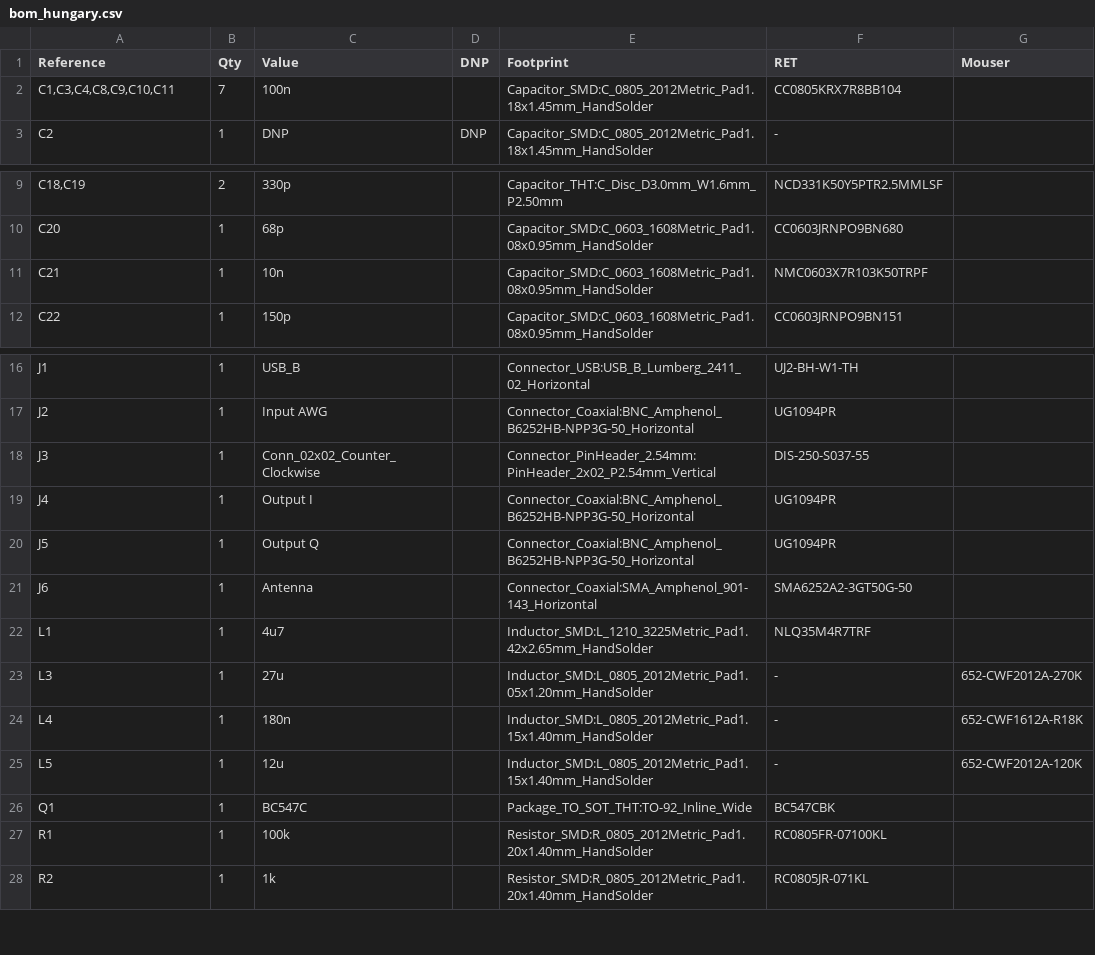
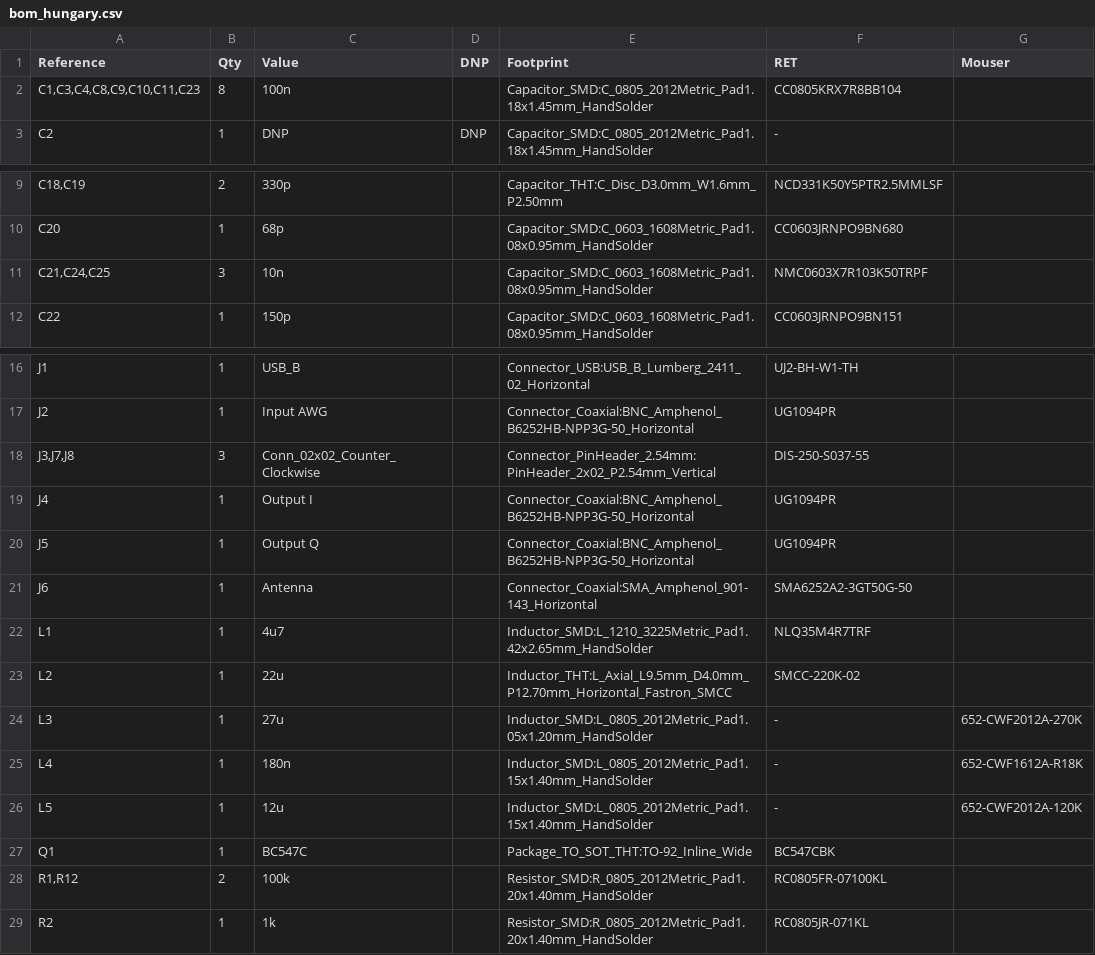
Before and after one commit to dowerx/zetasdr, a CSV file: bom_hungary.csv, drawn as a sheet; only a part is shown, gaps mark what is left out.

```diff
--- a/bom_hungary.csv
+++ b/bom_hungary.csv
@@ -1,3 +1,3 @@
 "Reference","Qty","Value","DNP","Footprint","RET","Mouser"
-"C1,C3,C4,C8,C9,C10,C11","7","100n","","Capacitor_SMD:C_0805_2012Metric_Pad1.18x1.45mm_HandSolder","CC0805KRX7R8BB104",""
+"C1,C3,C4,C8,C9,C10,C11,C23","8","100n","","Capacitor_SMD:C_0805_2012Metric_Pad1.18x1.45mm_HandSolder","CC0805KRX7R8BB104",""
 "C2","1","DNP","DNP","Capacitor_SMD:C_0805_2012Metric_Pad1.18x1.45mm_HandSolder","-",""
@@ -10,3 +10,3 @@
 "C20","1","68p","","Capacitor_SMD:C_0603_1608Metric_Pad1.08x0.95mm_HandSolder","CC0603JRNPO9BN680",""
-"C21","1","10n","","Capacitor_SMD:C_0603_1608Metric_Pad1.08x0.95mm_HandSolder","NMC0603X7R103K50TRPF",""
+"C21,C24,C25","3","10n","","Capacitor_SMD:C_0603_1608Metric_Pad1.08x0.95mm_HandSolder","NMC0603X7R103K50TRPF",""
 "C22","1","150p","","Capacitor_SMD:C_0603_1608Metric_Pad1.08x0.95mm_HandSolder","CC0603JRNPO9BN151",""
@@ -17,3 +17,3 @@
 "J2","1","Input AWG","","Connector_Coaxial:BNC_Amphenol_B6252HB-NPP3G-50_Horizontal","UG1094PR",""
-"J3","1","Conn_02x02_Counter_Clockwise","","Connector_PinHeader_2.54mm:PinHeader_2x02_P2.54mm_Vertical","DIS-250-S037-55",""
+"J3,J7,J8","3","Conn_02x02_Counter_Clockwise","","Connector_PinHeader_2.54mm:PinHeader_2x02_P2.54mm_Vertical","DIS-250-S037-55",""
 "J4","1","Output I","","Connector_Coaxial:BNC_Amphenol_B6252HB-NPP3G-50_Horizontal","UG1094PR",""
@@ -22,2 +22,3 @@
 "L1","1","4u7","","Inductor_SMD:L_1210_3225Metric_Pad1.42x2.65mm_HandSolder","NLQ35M4R7TRF",""
+"L2","1","22u","","Inductor_THT:L_Axial_L9.5mm_D4.0mm_P12.70mm_Horizontal_Fastron_SMCC","SMCC-220K-02",""
 "L3","1","27u","","Inductor_SMD:L_0805_2012Metric_Pad1.05x1.20mm_HandSolder","-"," 652-CWF2012A-270K "
@@ -26,3 +27,3 @@
 "Q1","1","BC547C","","Package_TO_SOT_THT:TO-92_Inline_Wide","BC547CBK",""
-"R1","1","100k","","Resistor_SMD:R_0805_2012Metric_Pad1.20x1.40mm_HandSolder","RC0805FR-07100KL",""
+"R1,R12","2","100k","","Resistor_SMD:R_0805_2012Metric_Pad1.20x1.40mm_HandSolder","RC0805FR-07100KL",""
 "R2","1","1k","","Resistor_SMD:R_0805_2012Metric_Pad1.20x1.40mm_HandSolder","RC0805JR-071KL",""
```
Also changed, not shown: 2 other files.
